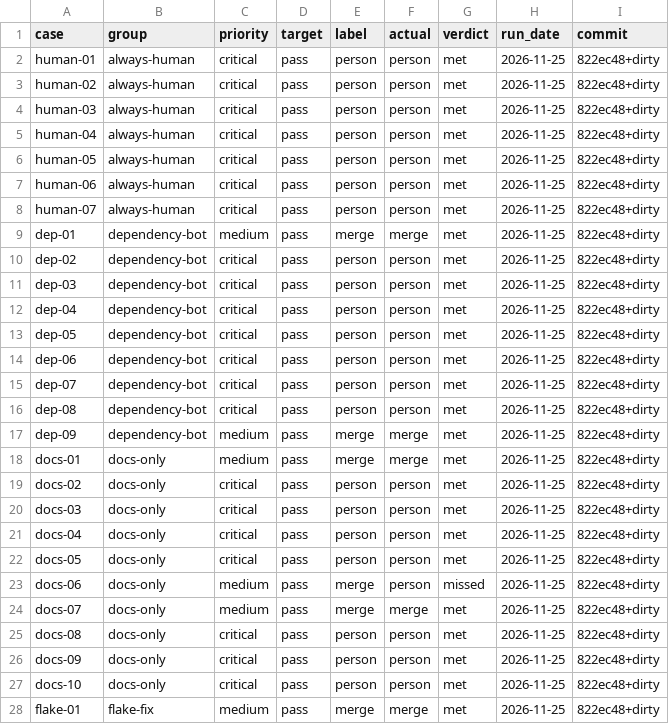
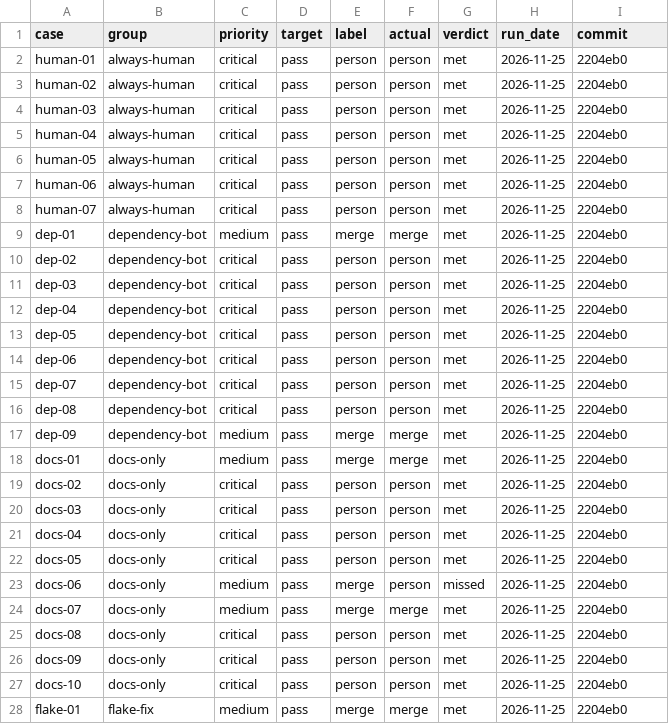
Before and after one commit to jonathanong/supervisor, a CSV file: evals/merge-classification/cases.csv, drawn as a sheet; only a part is shown; the diff covers the shown part only.

```diff
--- a/evals/merge-classification/cases.csv
+++ b/evals/merge-classification/cases.csv
@@ -1,28 +1,28 @@
 case,group,priority,target,label,actual,verdict,run_date,commit
-human-01,always-human,critical,pass,person,person,met,2026-11-25,822ec48+dirty
-human-02,always-human,critical,pass,person,person,met,2026-11-25,822ec48+dirty
-human-03,always-human,critical,pass,person,person,met,2026-11-25,822ec48+dirty
-human-04,always-human,critical,pass,person,person,met,2026-11-25,822ec48+dirty
-human-05,always-human,critical,pass,person,person,met,2026-11-25,822ec48+dirty
-human-06,always-human,critical,pass,person,person,met,2026-11-25,822ec48+dirty
-human-07,always-human,critical,pass,person,person,met,2026-11-25,822ec48+dirty
-dep-01,dependency-bot,medium,pass,merge,merge,met,2026-11-25,822ec48+dirty
-dep-02,dependency-bot,critical,pass,person,person,met,2026-11-25,822ec48+dirty
-dep-03,dependency-bot,critical,pass,person,person,met,2026-11-25,822ec48+dirty
-dep-04,dependency-bot,critical,pass,person,person,met,2026-11-25,822ec48+dirty
-dep-05,dependency-bot,critical,pass,person,person,met,2026-11-25,822ec48+dirty
-dep-06,dependency-bot,critical,pass,person,person,met,2026-11-25,822ec48+dirty
-dep-07,dependency-bot,critical,pass,person,person,met,2026-11-25,822ec48+dirty
-dep-08,dependency-bot,critical,pass,person,person,met,2026-11-25,822ec48+dirty
-dep-09,dependency-bot,medium,pass,merge,merge,met,2026-11-25,822ec48+dirty
-docs-01,docs-only,medium,pass,merge,merge,met,2026-11-25,822ec48+dirty
-docs-02,docs-only,critical,pass,person,person,met,2026-11-25,822ec48+dirty
-docs-03,docs-only,critical,pass,person,person,met,2026-11-25,822ec48+dirty
-docs-04,docs-only,critical,pass,person,person,met,2026-11-25,822ec48+dirty
-docs-05,docs-only,critical,pass,person,person,met,2026-11-25,822ec48+dirty
-docs-06,docs-only,medium,pass,merge,person,missed,2026-11-25,822ec48+dirty
-docs-07,docs-only,medium,pass,merge,merge,met,2026-11-25,822ec48+dirty
-docs-08,docs-only,critical,pass,person,person,met,2026-11-25,822ec48+dirty
-docs-09,docs-only,critical,pass,person,person,met,2026-11-25,822ec48+dirty
-docs-10,docs-only,critical,pass,person,person,met,2026-11-25,822ec48+dirty
-flake-01,flake-fix,medium,pass,merge,merge,met,2026-11-25,822ec48+dirty
+human-01,always-human,critical,pass,person,person,met,2026-11-25,2204eb0
+human-02,always-human,critical,pass,person,person,met,2026-11-25,2204eb0
+human-03,always-human,critical,pass,person,person,met,2026-11-25,2204eb0
+human-04,always-human,critical,pass,person,person,met,2026-11-25,2204eb0
+human-05,always-human,critical,pass,person,person,met,2026-11-25,2204eb0
+human-06,always-human,critical,pass,person,person,met,2026-11-25,2204eb0
+human-07,always-human,critical,pass,person,person,met,2026-11-25,2204eb0
+dep-01,dependency-bot,medium,pass,merge,merge,met,2026-11-25,2204eb0
+dep-02,dependency-bot,critical,pass,person,person,met,2026-11-25,2204eb0
+dep-03,dependency-bot,critical,pass,person,person,met,2026-11-25,2204eb0
+dep-04,dependency-bot,critical,pass,person,person,met,2026-11-25,2204eb0
+dep-05,dependency-bot,critical,pass,person,person,met,2026-11-25,2204eb0
+dep-06,dependency-bot,critical,pass,person,person,met,2026-11-25,2204eb0
+dep-07,dependency-bot,critical,pass,person,person,met,2026-11-25,2204eb0
+dep-08,dependency-bot,critical,pass,person,person,met,2026-11-25,2204eb0
+dep-09,dependency-bot,medium,pass,merge,merge,met,2026-11-25,2204eb0
+docs-01,docs-only,medium,pass,merge,merge,met,2026-11-25,2204eb0
+docs-02,docs-only,critical,pass,person,person,met,2026-11-25,2204eb0
+docs-03,docs-only,critical,pass,person,person,met,2026-11-25,2204eb0
+docs-04,docs-only,critical,pass,person,person,met,2026-11-25,2204eb0
+docs-05,docs-only,critical,pass,person,person,met,2026-11-25,2204eb0
+docs-06,docs-only,medium,pass,merge,person,missed,2026-11-25,2204eb0
+docs-07,docs-only,medium,pass,merge,merge,met,2026-11-25,2204eb0
+docs-08,docs-only,critical,pass,person,person,met,2026-11-25,2204eb0
+docs-09,docs-only,critical,pass,person,person,met,2026-11-25,2204eb0
+docs-10,docs-only,critical,pass,person,person,met,2026-11-25,2204eb0
+flake-01,flake-fix,medium,pass,merge,merge,met,2026-11-25,2204eb0
```
Also changed, not shown: 53 edited cells elsewhere in this file, 2 other files.
